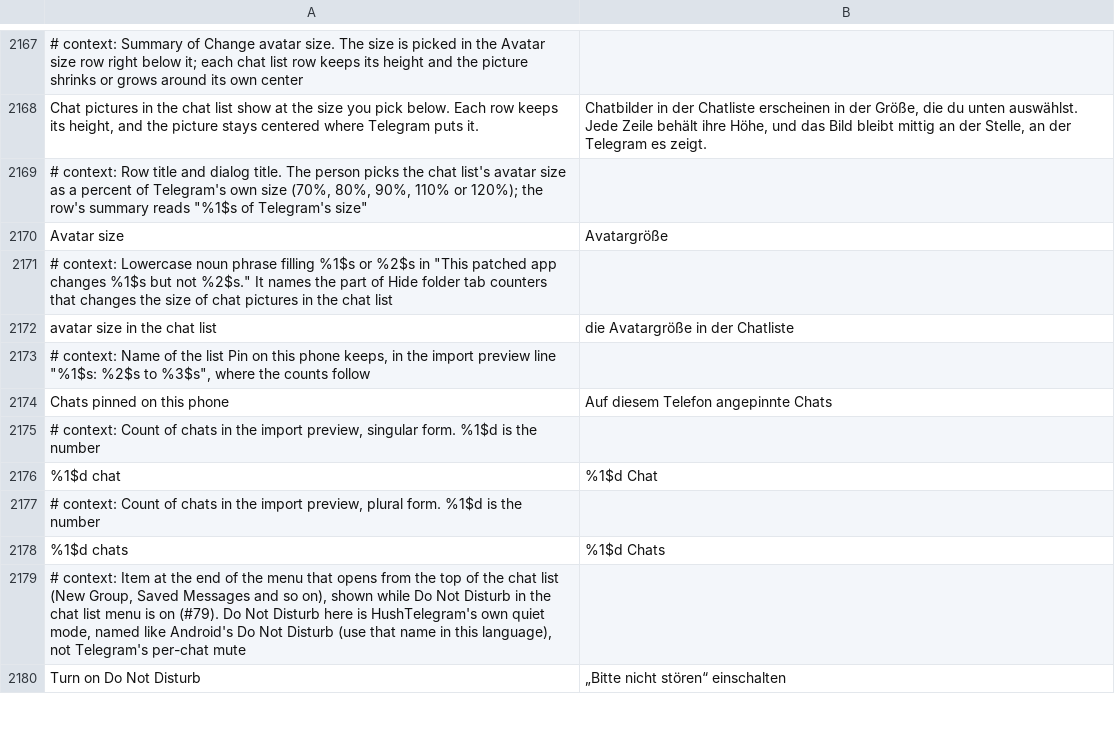
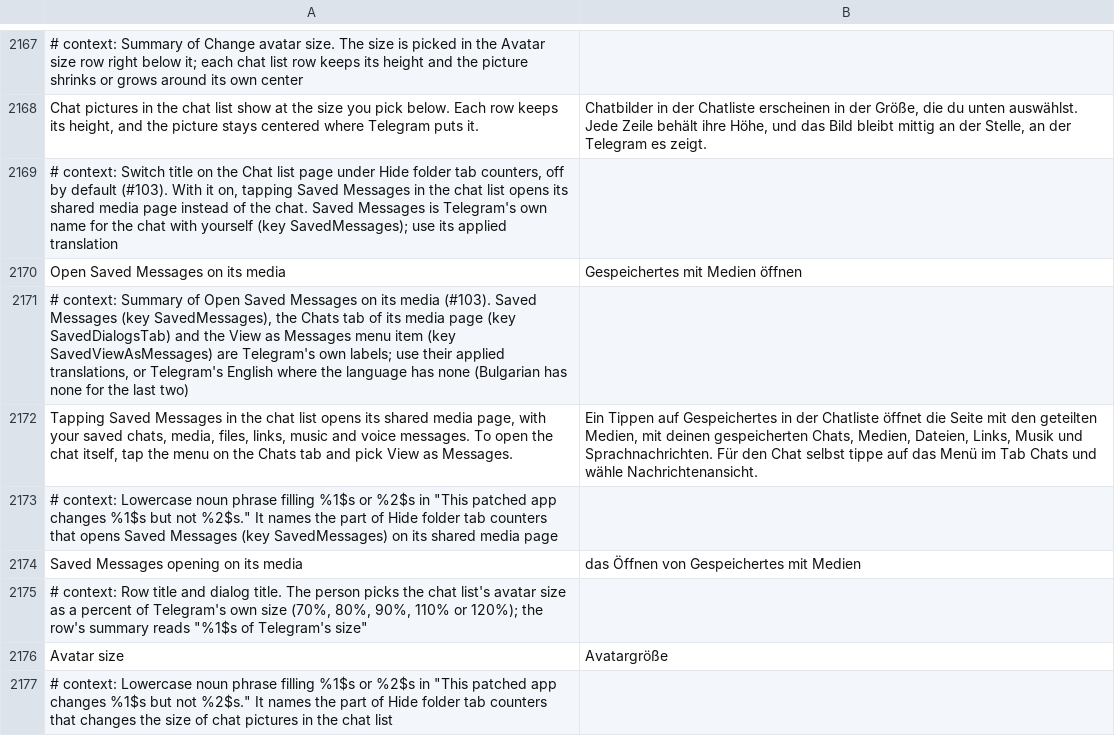
Before and after one commit to SysAdminDoc/HushTelegram, a TSV file: extensions/shared/library/src/main/l10n/de.tsv, drawn as a sheet; only a part is shown, gaps mark what is left out; the shorter side is filled out with more unchanged rows; the diff names each change by its address in the sheet, - before the commit and + after, or states it on an @@ line.

```diff
--- a/extensions/shared/library/src/main/l10n/de.tsv
+++ b/extensions/shared/library/src/main/l10n/de.tsv
+row 2169: # context: Switch title on the Chat list page under Hide folder tab counters, off by default (#103). With it on, tapping Saved Messages in the chat list opens its shared media page instead of the chat. Saved Messages is Telegram's own name for the chat with yourself (key SavedMessages); use its applied translation
+row 2170: Open Saved Messages on its media | Gespeichertes mit Medien öffnen
+row 2171: # context: Summary of Open Saved Messages on its media (#103). Saved Messages (key SavedMessages), the Chats tab of its media page (key SavedDialogsTab) and the View as Messages menu item (key SavedViewAsMessages) are Telegram's own labels; use their applied translations, or Telegram's English where the language has none (Bulgarian has none for the last two)
+row 2172: Tapping Saved Messages in the chat list opens its shared media page, with your saved chats, media, files, links, music and voice messages. To open the chat itself, tap the menu on the Chats tab and pick View as Messages. | Ein Tippen auf Gespeichertes in der Chatliste öffnet die Seite mit den geteilten Medien, mit deinen gespeicherten Chats, Medien, Dateien, Links, Musik und Sprachnachrichten. Für den Chat selbst tippe auf das Menü im Tab Chats und wähle Nachrichtenansicht.
+row 2173: # context: Lowercase noun phrase filling %1$s or %2$s in "This patched app changes %1$s but not %2$s." It names the part of Hide folder tab counters that opens Saved Messages (key SavedMessages) on its shared media page
+row 2174: Saved Messages opening on its media | das Öffnen von Gespeichertes mit Medien
```
Also changed, not shown: extensions/shared/library/src/main/l10n/bg.tsv, extensions/shared/library/src/main/l10n/es.tsv, 24 other files.
